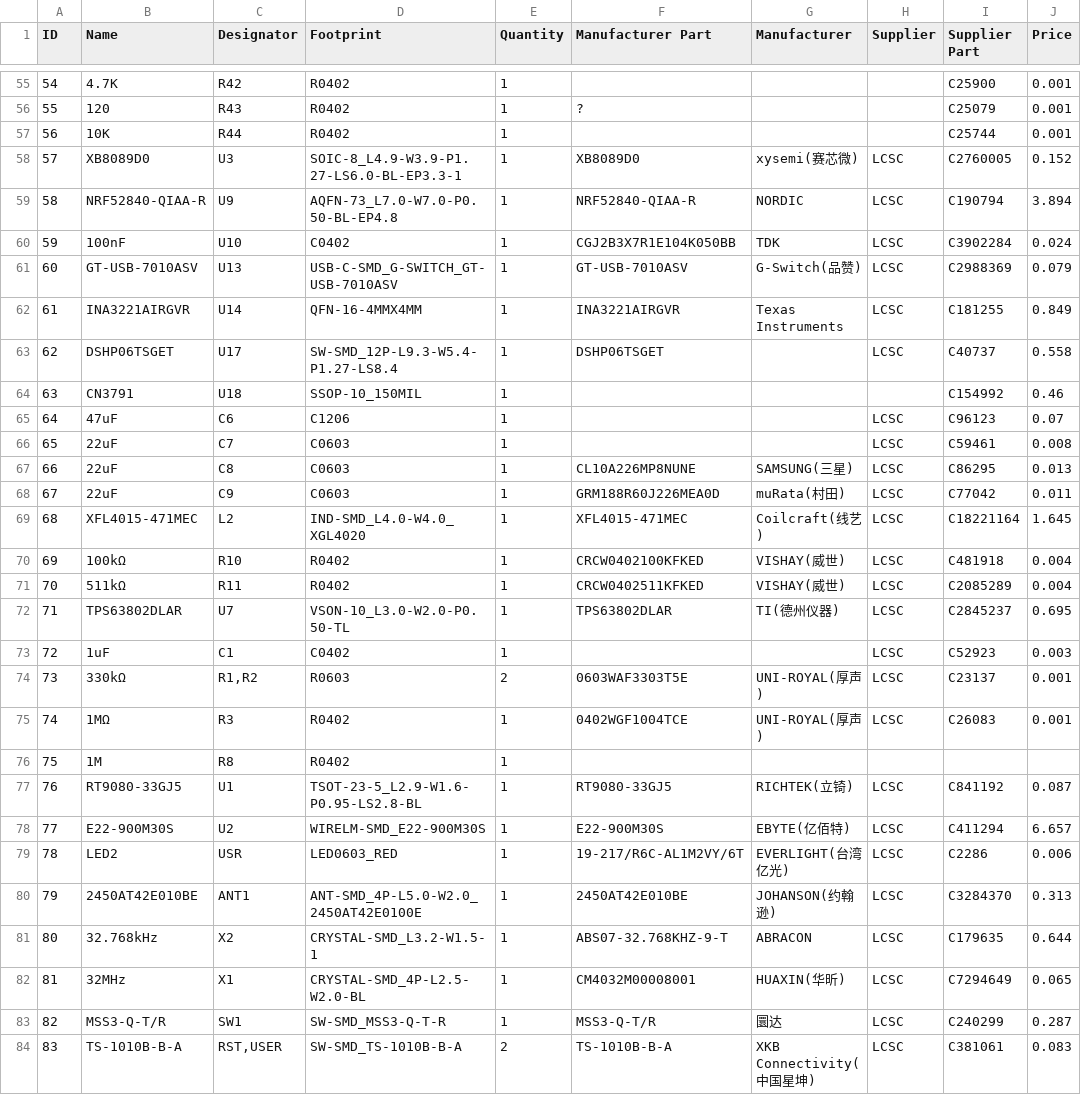
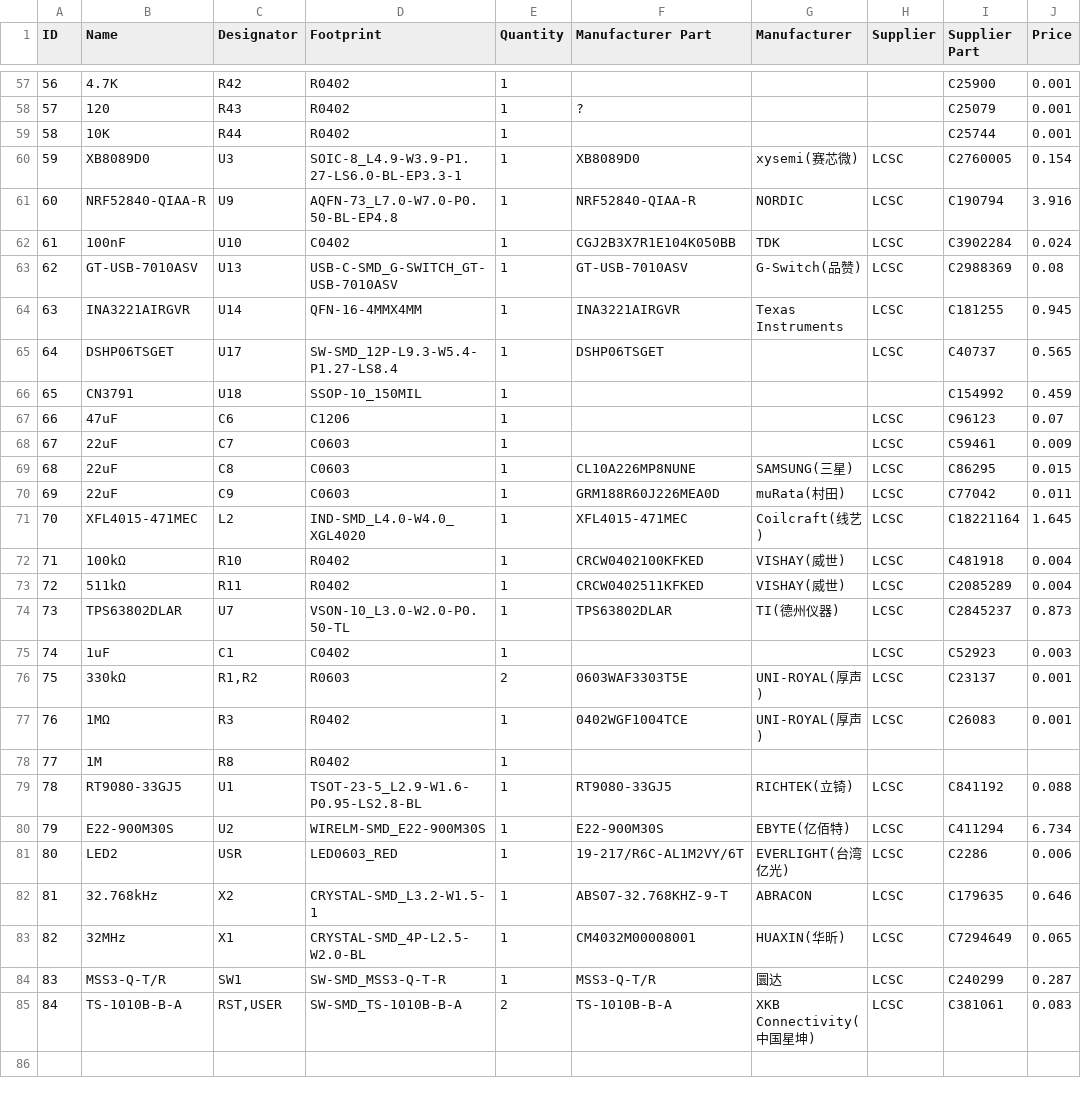
Before and after one commit to valzzu/meshtastic-pcbs, a CSV file: WashTastic/V0.4/BOM_1W-meshtastic-node_0.4_no-connectors.csv, drawn as a sheet; only a part is shown, gaps mark what is left out; removed rows and columns are numbered as before the commit, all else as after; the diff covers the shown part only; the diff names each change by its address in the sheet, - before the commit and + after, or states it on an @@ line.

Commit message:
Update BOM_1W-meshtastic-node_0.4_no-connectors.csv

```diff
--- a/WashTastic/V0.4/BOM_1W-meshtastic-node_0.4_no-connectors.csv
+++ b/WashTastic/V0.4/BOM_1W-meshtastic-node_0.4_no-connectors.csv
@@ column A (ID) renumbered from row 4 down @@
-J60 (Price): 0.152
+J60 (Price): 0.154
-J61 (Price): 3.894
+J61 (Price): 3.916
-J63 (Price): 0.079
+J63 (Price): 0.08
-J64 (Price): 0.849
+J64 (Price): 0.945
-J65 (Price): 0.558
+J65 (Price): 0.565
-J66 (Price): 0.46
+J66 (Price): 0.459
-J68 (Price): 0.008
+J68 (Price): 0.009
-J69 (Price): 0.013
+J69 (Price): 0.015
-J74 (Price): 0.695
+J74 (Price): 0.873
-J79 (Price): 0.087
+J79 (Price): 0.088
-J80 (Price): 6.657
+J80 (Price): 6.734
-row 80: 79 | 2450AT42E010BE | ANT1 | ANT-SMD_4P-L5.0-W2.0_2450AT42E0100E | 1 | 2450AT42E010BE | JOHANSON(约翰逊) | LCSC | C3284370 | 0.313
-J82 (Price): 0.644
+J82 (Price): 0.646
```
Also changed, not shown: 2 added rows and 10 edited cells elsewhere in this file.
